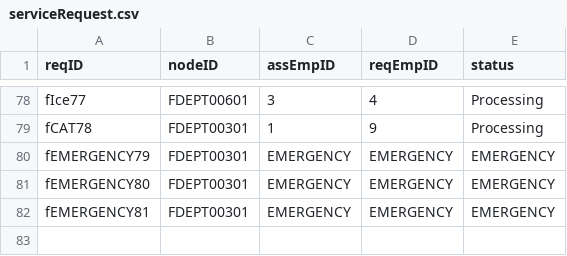
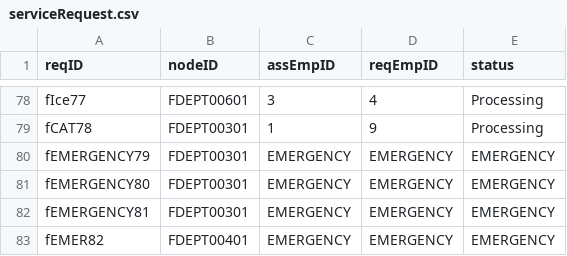
Before and after one commit to CS3733-D22-Team-F/ferocious-furrets, a CSV file: ProtoypeF/src/main/resources/edu/wpi/cs3733/D22/teamF/csv/serviceRequest.csv, drawn as a sheet; only a part is shown, gaps mark what is left out.

```diff
--- a/ProtoypeF/src/main/resources/edu/wpi/cs3733/D22/teamF/csv/serviceRequest.csv
+++ b/ProtoypeF/src/main/resources/edu/wpi/cs3733/D22/teamF/csv/serviceRequest.csv
@@ -82 +82,2 @@ fEMERGENCY80,FDEPT00301,EMERGENCY,EMERGENCY,EMERGENCY
 fEMERGENCY81,FDEPT00301,EMERGENCY,EMERGENCY,EMERGENCY
+fEMER82,FDEPT00401,EMERGENCY,EMERGENCY,EMERGENCY
```
Also changed, not shown: ProtoypeF/src/main/resources/edu/wpi/cs3733/D22/teamF/csv/security.csv, 8 other files.
